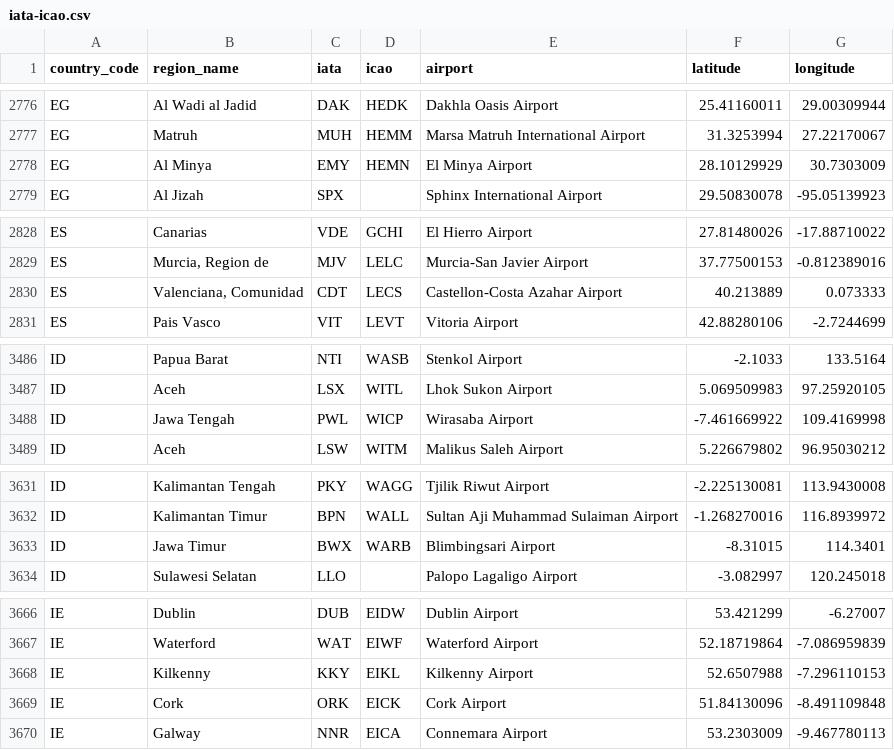
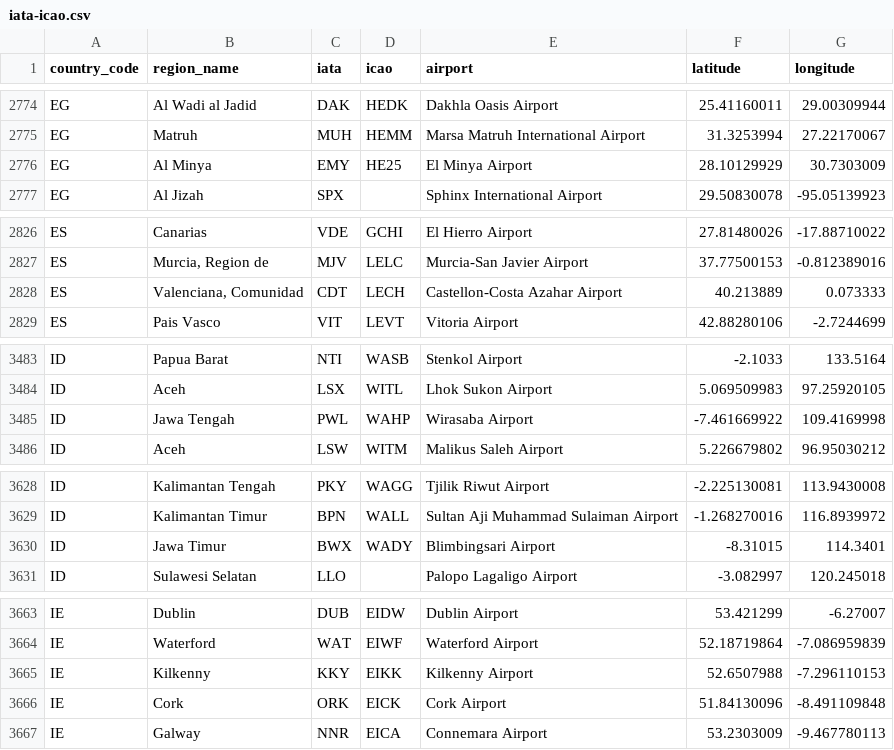
Before and after one commit to ip2location/ip2location-iata-icao, a CSV file: iata-icao.csv, drawn as a sheet; only a part is shown, gaps mark what is left out; the diff covers the shown part only.

Commit message:
Update iata-icao.csv

```diff
--- a/iata-icao.csv
+++ b/iata-icao.csv
@@ -2777,3 +2775,3 @@
 "EG","Matruh","MUH","HEMM","Marsa Matruh International Airport","31.3253994","27.22170067"
-"EG","Al Minya","EMY","HEMN","El Minya Airport","28.10129929","30.7303009"
+"EG","Al Minya","EMY","HE25","El Minya Airport","28.10129929","30.7303009"
 "EG","Al Jizah","SPX","","Sphinx International Airport","29.50830078","-95.05139923"
@@ -2829,3 +2827,3 @@
 "ES","Murcia, Region de","MJV","LELC","Murcia-San Javier Airport","37.77500153","-0.812389016"
-"ES","Valenciana, Comunidad","CDT","LECS","Castellon-Costa Azahar Airport","40.213889","0.073333"
+"ES","Valenciana, Comunidad","CDT","LECH","Castellon-Costa Azahar Airport","40.213889","0.073333"
 "ES","Pais Vasco","VIT","LEVT","Vitoria Airport","42.88280106","-2.7244699"
@@ -3487,3 +3484,3 @@
 "ID","Aceh","LSX","WITL","Lhok Sukon Airport","5.069509983","97.25920105"
-"ID","Jawa Tengah","PWL","WICP","Wirasaba Airport","-7.461669922","109.4169998"
+"ID","Jawa Tengah","PWL","WAHP","Wirasaba Airport","-7.461669922","109.4169998"
 "ID","Aceh","LSW","WITM","Malikus Saleh Airport","5.226679802","96.95030212"
@@ -3633,3 +3630,3 @@
 "ID","Kalimantan Timur","BPN","WALL","Sultan Aji Muhammad Sulaiman Airport","-1.268270016","116.8939972"
-"ID","Jawa Timur","BWX","WARB","Blimbingsari Airport","-8.31015","114.3401"
+"ID","Jawa Timur","BWX","WADY","Blimbingsari Airport","-8.31015","114.3401"
 "ID","Sulawesi Selatan","LLO","","Palopo Lagaligo Airport","-3.082997","120.245018"
@@ -3668,3 +3665,3 @@
 "IE","Waterford","WAT","EIWF","Waterford Airport","52.18719864","-7.086959839"
-"IE","Kilkenny","KKY","EIKL","Kilkenny Airport","52.6507988","-7.296110153"
+"IE","Kilkenny","KKY","EIKK","Kilkenny Airport","52.6507988","-7.296110153"
 "IE","Cork","ORK","EICK","Cork Airport","51.84130096","-8.491109848"
```
Also changed, not shown: 7 removed rows and 14 edited cells elsewhere in this file.
